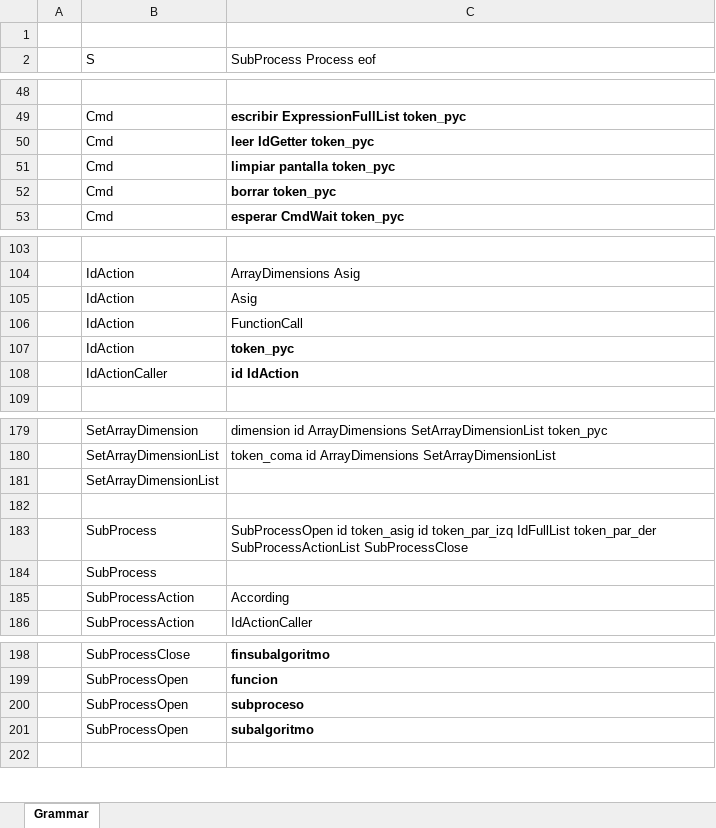
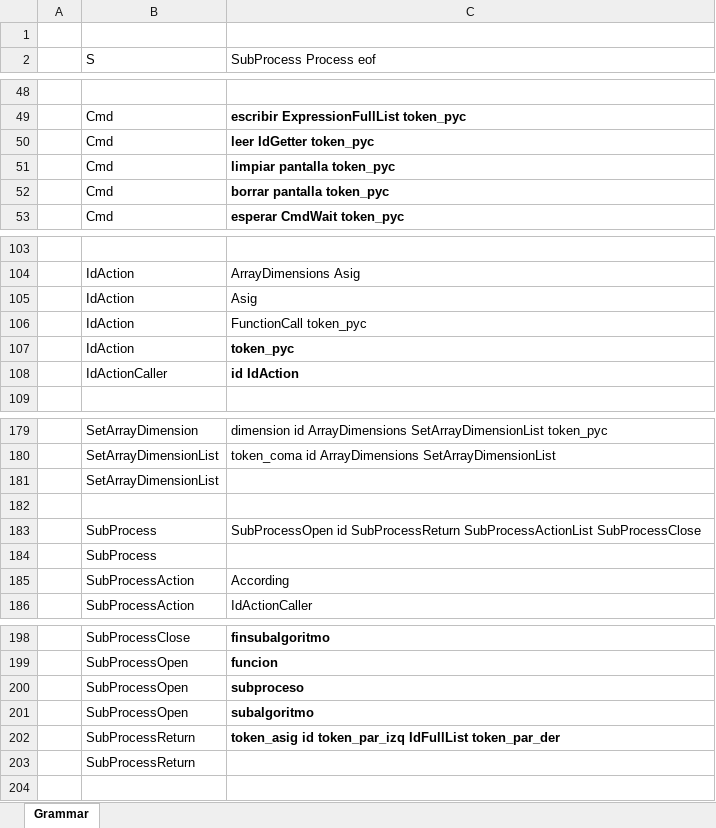
Before and after one commit to jpreciadom/ProgrammingLanguages, an Excel workbook: src/SyntacticAnalyzer/Grammar.xlsx, sheet Grammar, drawn as a sheet; only a part is shown, gaps mark what is left out; values as stored, in another font and other column widths than the file's, no borders; the diff names each change by its address in the sheet, - before the commit and + after, or states it on an @@ line.

Commit message:
Fixes to grammar

```diff
--- a/src/SyntacticAnalyzer/Grammar.xlsx (sheet Grammar)
+++ b/src/SyntacticAnalyzer/Grammar.xlsx (sheet Grammar)
-C52 (SubProcess Process eof): borrar token_pyc
+C52 (SubProcess Process eof): borrar pantalla token_pyc
-C106 (SubProcess Process eof): FunctionCall
+C106 (SubProcess Process eof): FunctionCall token_pyc
-C183 (SubProcess Process eof): SubProcessOpen id token_asig id token_par_izq IdFullList token_par_der SubProcessActionList SubProcessClose
+C183 (SubProcess Process eof): SubProcessOpen id SubProcessReturn SubProcessActionList SubProcessClose
+row 202:  | SubProcessReturn | token_asig id token_par_izq IdFullList token_par_der
+row 203:  | SubProcessReturn
```
Also changed, not shown: 8 other files.
